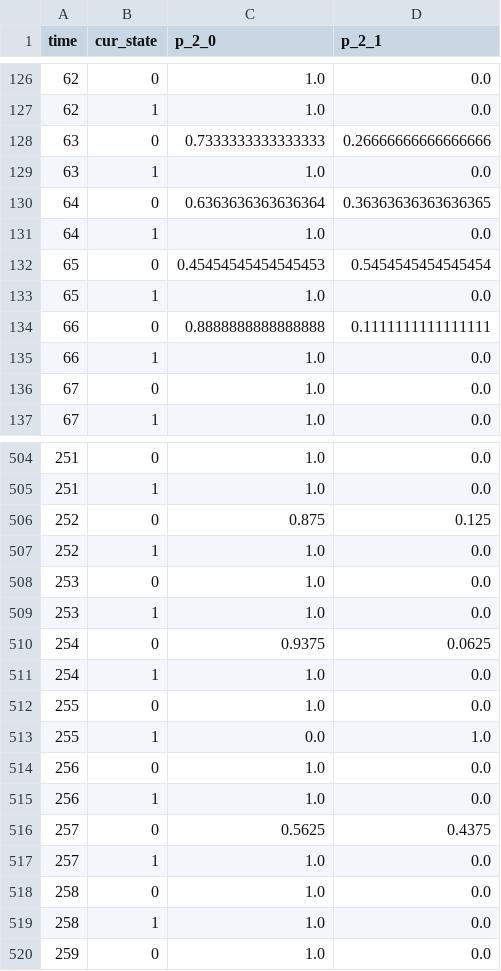
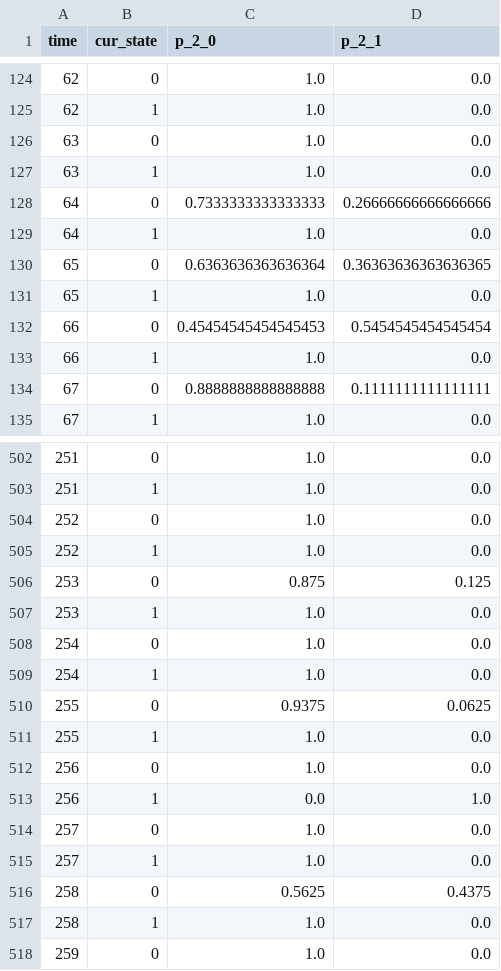
Before and after one commit to NEU-ABLE-LAB/Build_OBM, a CSV file: input_data/TM_habitual.csv, drawn as a sheet; only a part is shown, gaps mark what is left out; the diff covers the shown part only.

```diff
--- a/input_data/TM_habitual.csv
+++ b/input_data/TM_habitual.csv
@@ -127,11 +125,11 @@ time,cur_state,p_2_0,p_2_1
 62,1,1.0,0.0
-63,0,0.7333333333333333,0.26666666666666666
+63,0,1.0,0.0
 63,1,1.0,0.0
-64,0,0.6363636363636364,0.36363636363636365
+64,0,0.7333333333333333,0.26666666666666666
 64,1,1.0,0.0
-65,0,0.45454545454545453,0.5454545454545454
+65,0,0.6363636363636364,0.36363636363636365
 65,1,1.0,0.0
-66,0,0.8888888888888888,0.1111111111111111
+66,0,0.45454545454545453,0.5454545454545454
 66,1,1.0,0.0
-67,0,1.0,0.0
+67,0,0.8888888888888888,0.1111111111111111
 67,1,1.0,0.0
@@ -505,15 +503,15 @@ time,cur_state,p_2_0,p_2_1
 251,1,1.0,0.0
-252,0,0.875,0.125
+252,0,1.0,0.0
 252,1,1.0,0.0
-253,0,1.0,0.0
+253,0,0.875,0.125
 253,1,1.0,0.0
-254,0,0.9375,0.0625
+254,0,1.0,0.0
 254,1,1.0,0.0
-255,0,1.0,0.0
-255,1,0.0,1.0
+255,0,0.9375,0.0625
+255,1,1.0,0.0
 256,0,1.0,0.0
-256,1,1.0,0.0
-257,0,0.5625,0.4375
+256,1,0.0,1.0
+257,0,1.0,0.0
 257,1,1.0,0.0
-258,0,1.0,0.0
+258,0,0.5625,0.4375
 258,1,1.0,0.0
```
Also changed, not shown: 3 added rows, 3 removed rows and 131 edited cells elsewhere in this file, 7 other files.
